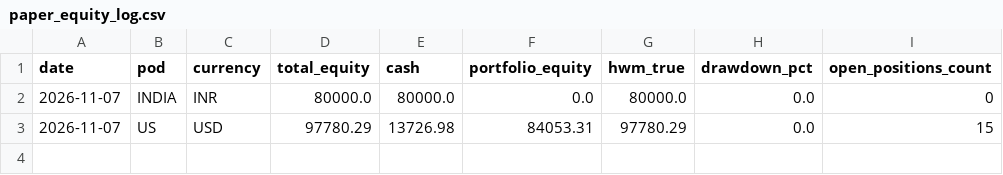
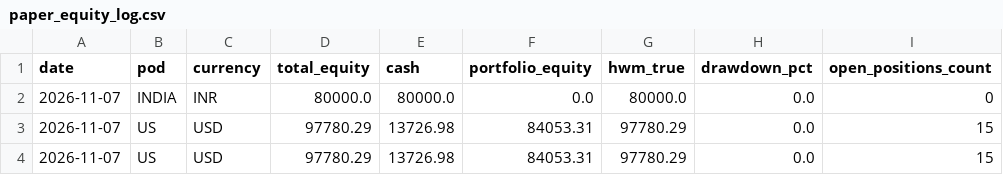
Before and after one commit to rain2002/trading_bot, a CSV file: trading_system/data/paper_equity_log.csv, drawn as a sheet; the diff names each change by its address in the sheet, - before the commit and + after, or states it on an @@ line.

```diff
--- a/trading_system/data/paper_equity_log.csv
+++ b/trading_system/data/paper_equity_log.csv
+row 4: 2026-11-07 | US | USD | 97780.29 | 13726.98 | 84053.31 | 97780.29 | 0.0 | 15
```
Also changed, not shown: trading_system/data/trial_log.csv, 18 other files.
